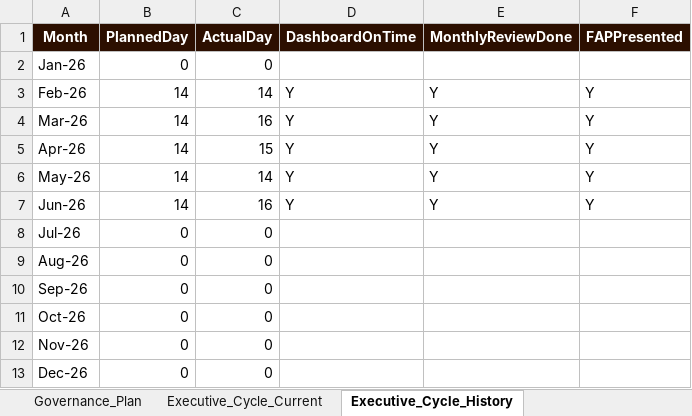
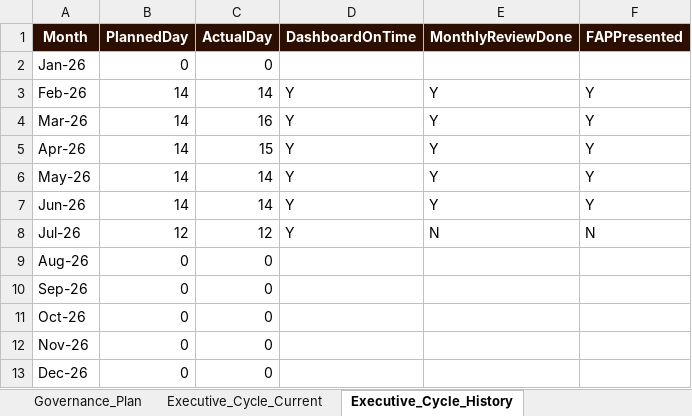
Before and after one commit to JazminQuispe/dashboard_data_management, an Excel workbook: data_source.xlsx, sheet Executive_Cycle_History, drawn as a sheet; values as stored, in another font and other column widths than the file's, no borders; the diff names each change by its address in the sheet, - before the commit and + after, or states it on an @@ line.

```diff
--- a/data_source.xlsx (sheet Executive_Cycle_History)
+++ b/data_source.xlsx (sheet Executive_Cycle_History)
-C7 (ActualDay): 16
+C7 (ActualDay): 14
-B8 (PlannedDay): 0
+B8 (PlannedDay): 12
-C8 (ActualDay): 0
+C8 (ActualDay): 12
-D8 (DashboardOnTime): (empty)
+D8 (DashboardOnTime): Y
-E8 (MonthlyReviewDone): (empty)
+E8 (MonthlyReviewDone): N
-F8 (FAPPresented): (empty)
+F8 (FAPPresented): N
```
Also changed, not shown: sheet Executive_KPI_Status, sheet Executive_Cycle_Current.
